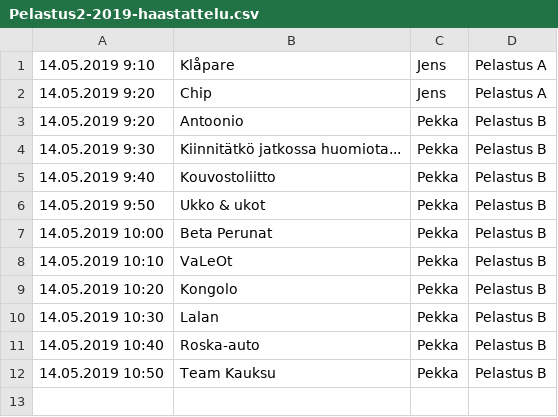
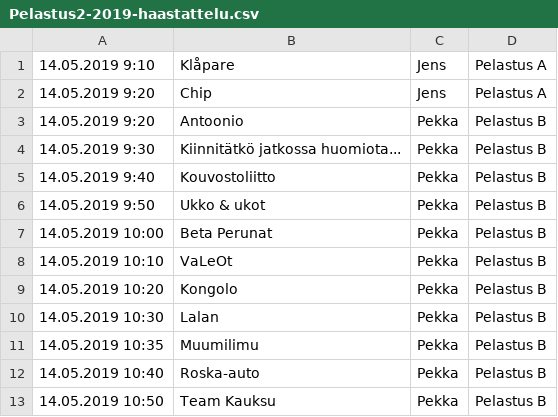
Before and after one commit to teknologiakerho/innokas-tulospalvelu2019, a CSV file: aikataulut/rescue/csv/Pelastus2-2019-haastattelu.csv, drawn as a sheet; the diff names each change by its address in the sheet, - before the commit and + after, or states it on an @@ line.

Commit message:
rescue: Muumilimu

```diff
--- a/aikataulut/rescue/csv/Pelastus2-2019-haastattelu.csv
+++ b/aikataulut/rescue/csv/Pelastus2-2019-haastattelu.csv
+row 11: 14.05.2019 10:35 | Muumilimu | Pekka | Pelastus B
```
Also changed, not shown: aikataulut/rescue/csv/Pelastus2-2019-suoritus1.csv, aikataulut/rescue/csv/Pelastus2-2019-suoritus2.csv, 3 other files.
